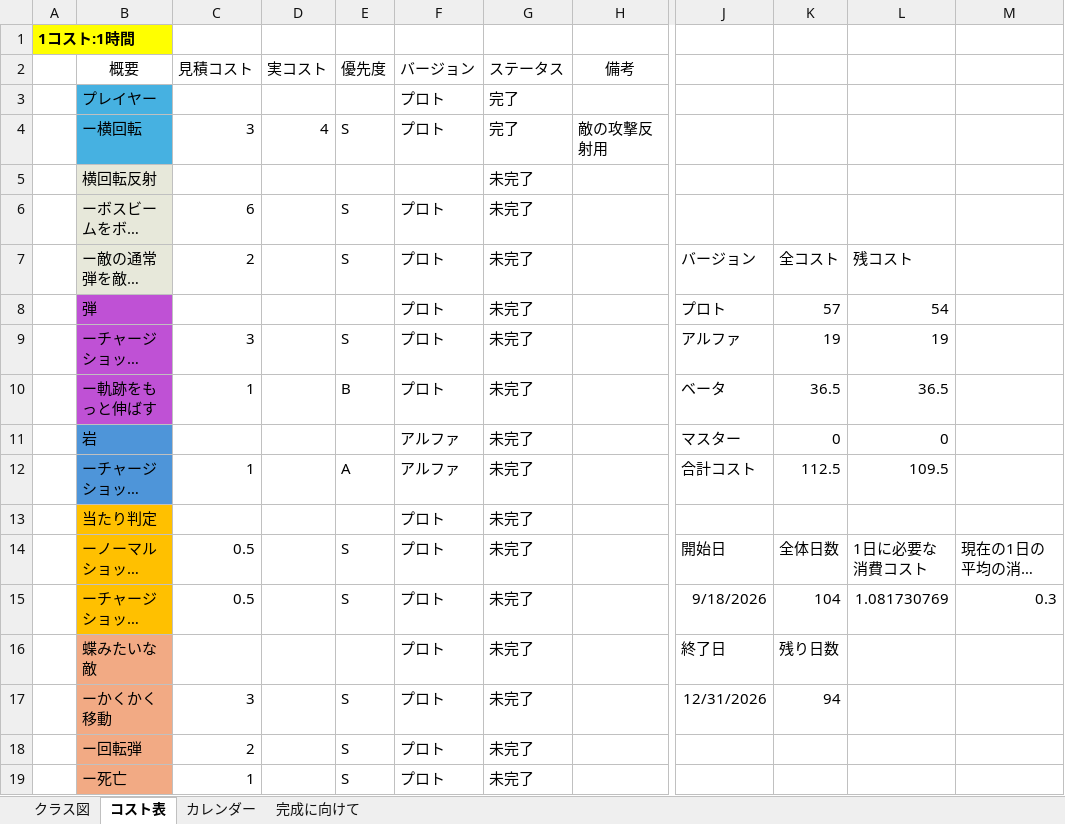
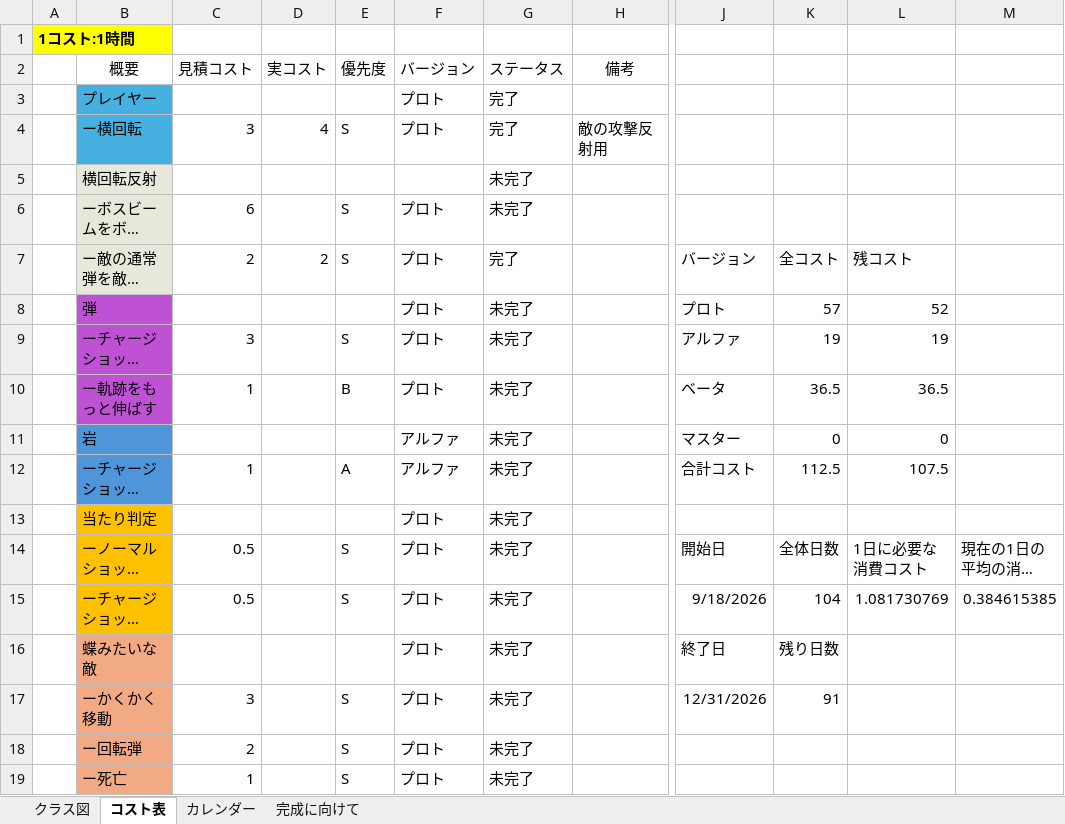
Before and after one commit to 13ko13/NovaWing, an Excel workbook: NovaWing_詳細.xlsx, sheet コスト表, drawn as a sheet; only a part is shown, gaps mark what is left out; long unchanged cells end in …; values as stored, in another font and other column widths than the file's, no borders; table styles not drawn; the diff names each change by its address in the sheet, - before the commit and + after, or states it on an @@ line.

Commit message:
エクセル更新

```diff
--- a/NovaWing_詳細.xlsx (sheet コスト表)
+++ b/NovaWing_詳細.xlsx (sheet コスト表)
-D7 (実コスト): (empty)
+D7 (実コスト): 2
-G7 (ステータス): 未完了
+G7 (ステータス): 完了
-L8: 54
+L8: 52
-L12: 109.5
+L12: 107.5
-M15: 0.3
+M15: 0.384615385
-K17: 94
+K17: 91
```
